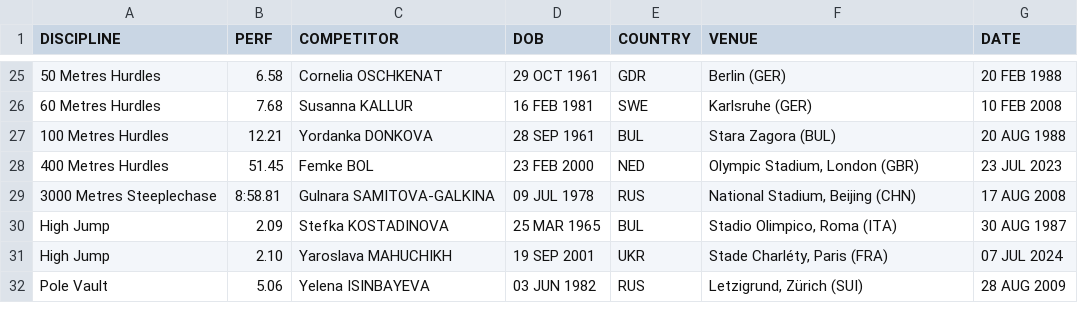
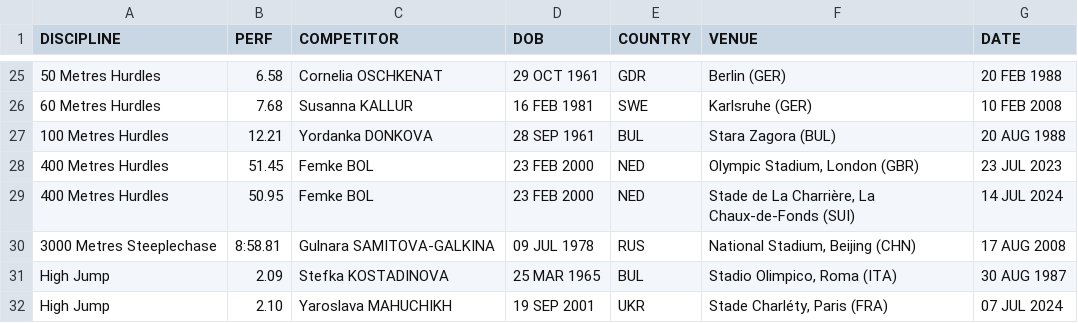
Before and after one commit to titouanlegourrierec/World-Athletics-Records, a CSV file: data/data_after/women_european_records.csv, drawn as a sheet; only a part is shown, gaps mark what is left out; the shorter side is filled out with more unchanged rows; the diff names each change by its address in the sheet, - before the commit and + after, or states it on an @@ line.

```diff
--- a/data/data_after/women_european_records.csv
+++ b/data/data_after/women_european_records.csv
+row 29: 400 Metres Hurdles | 50.95 | Femke BOL | 23 FEB 2000 | NED | Stade de La Charrière, La Chaux-de-Fonds (SUI) | 14 JUL 2024
```
Also changed, not shown: 1 other file.
